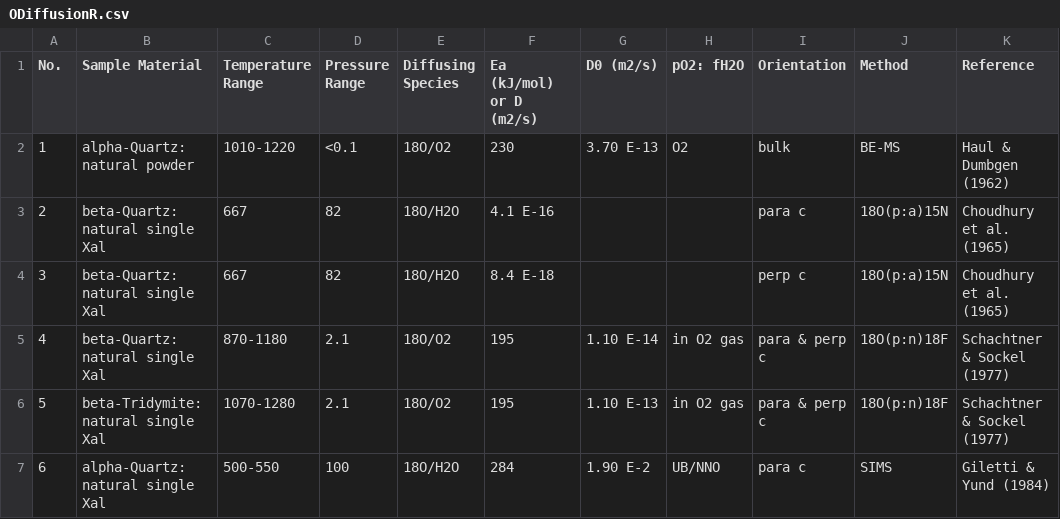
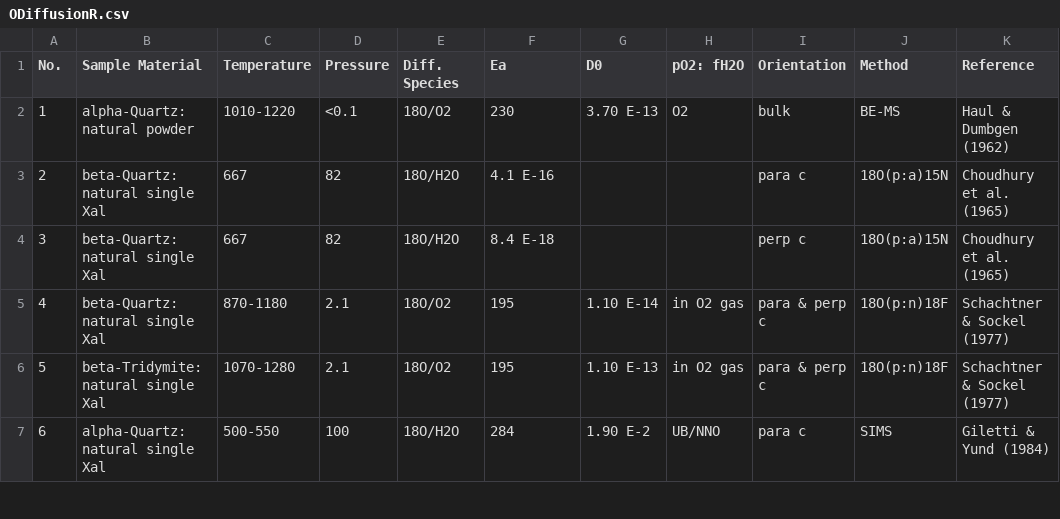
Before and after one commit to gkropf/FastGrainBoundary-DiffusionSolver, a CSV file: ODiffusionR.csv, drawn as a sheet; only a part is shown; the diff names each change by its address in the sheet, - before the commit and + after, or states it on an @@ line.

Commit message:
fix table names

```diff
--- a/ODiffusionR.csv
+++ b/ODiffusionR.csv
-C1: Temperature Range
+C1: Temperature
-D1: Pressure Range
+D1: Pressure
-E1: Diffusing Species
+E1: Diff. Species
-F1: Ea (kJ/mol) or D (m2/s)
+F1: Ea
-G1: D0 (m2/s)
+G1: D0
```
